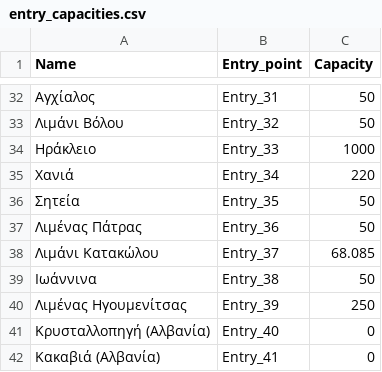
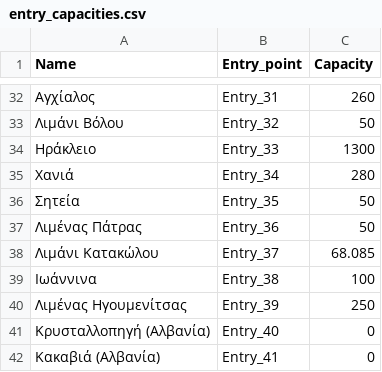
Before and after one commit to ovelixasterix/greek_project, a CSV file: entry_capacities.csv, drawn as a sheet; only a part is shown, gaps mark what is left out; the diff covers the shown part only; the diff names each change by its address in the sheet, - before the commit and + after, or states it on an @@ line.

```diff
--- a/entry_capacities.csv
+++ b/entry_capacities.csv
-C32 (Capacity): 50
+C32 (Capacity): 260
-C34 (Capacity): 1000
+C34 (Capacity): 1300
-C35 (Capacity): 220
+C35 (Capacity): 280
-C39 (Capacity): 50
+C39 (Capacity): 100
```
Also changed, not shown: 19 edited cells elsewhere in this file.
